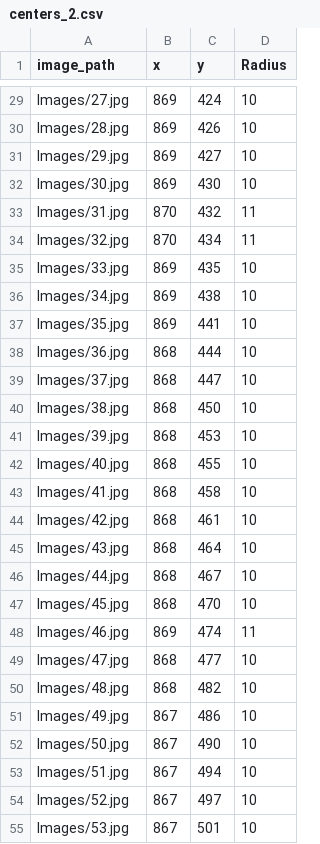
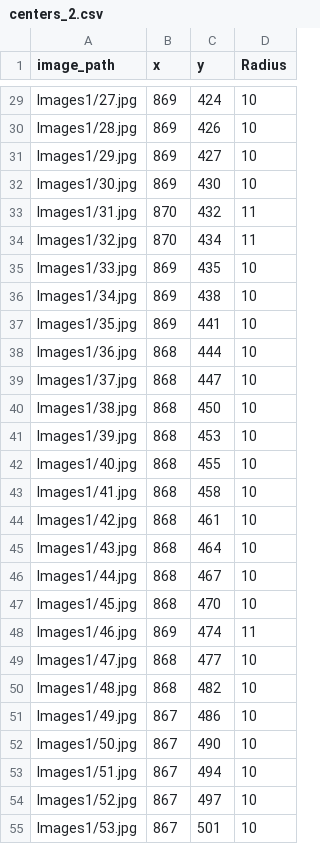
Before and after one commit to Hari31416/mini-project, a CSV file: data/centers_2.csv, drawn as a sheet; only a part is shown, gaps mark what is left out; the diff covers the shown part only; the diff names each change by its address in the sheet, - before the commit and + after, or states it on an @@ line.

Commit message:
extracting centers by subtracting images

```diff
--- a/data/centers_2.csv
+++ b/data/centers_2.csv
-A29 (image_path): Images/27.jpg
+A29 (image_path): Images1/27.jpg
-A30 (image_path): Images/28.jpg
+A30 (image_path): Images1/28.jpg
-A31 (image_path): Images/29.jpg
+A31 (image_path): Images1/29.jpg
-A32 (image_path): Images/30.jpg
+A32 (image_path): Images1/30.jpg
-A33 (image_path): Images/31.jpg
+A33 (image_path): Images1/31.jpg
-A34 (image_path): Images/32.jpg
+A34 (image_path): Images1/32.jpg
-A35 (image_path): Images/33.jpg
+A35 (image_path): Images1/33.jpg
-A36 (image_path): Images/34.jpg
+A36 (image_path): Images1/34.jpg
-A37 (image_path): Images/35.jpg
+A37 (image_path): Images1/35.jpg
-A38 (image_path): Images/36.jpg
+A38 (image_path): Images1/36.jpg
-A39 (image_path): Images/37.jpg
+A39 (image_path): Images1/37.jpg
-A40 (image_path): Images/38.jpg
+A40 (image_path): Images1/38.jpg
-A41 (image_path): Images/39.jpg
+A41 (image_path): Images1/39.jpg
-A42 (image_path): Images/40.jpg
+A42 (image_path): Images1/40.jpg
-A43 (image_path): Images/41.jpg
+A43 (image_path): Images1/41.jpg
-A44 (image_path): Images/42.jpg
+A44 (image_path): Images1/42.jpg
-A45 (image_path): Images/43.jpg
+A45 (image_path): Images1/43.jpg
-A46 (image_path): Images/44.jpg
+A46 (image_path): Images1/44.jpg
-A47 (image_path): Images/45.jpg
+A47 (image_path): Images1/45.jpg
-A48 (image_path): Images/46.jpg
+A48 (image_path): Images1/46.jpg
-A49 (image_path): Images/47.jpg
+A49 (image_path): Images1/47.jpg
-A50 (image_path): Images/48.jpg
+A50 (image_path): Images1/48.jpg
-A51 (image_path): Images/49.jpg
+A51 (image_path): Images1/49.jpg
-A52 (image_path): Images/50.jpg
+A52 (image_path): Images1/50.jpg
-A53 (image_path): Images/51.jpg
+A53 (image_path): Images1/51.jpg
-A54 (image_path): Images/52.jpg
+A54 (image_path): Images1/52.jpg
-A55 (image_path): Images/53.jpg
+A55 (image_path): Images1/53.jpg
```
Also changed, not shown: 115 edited cells elsewhere in this file, 8 other files.
